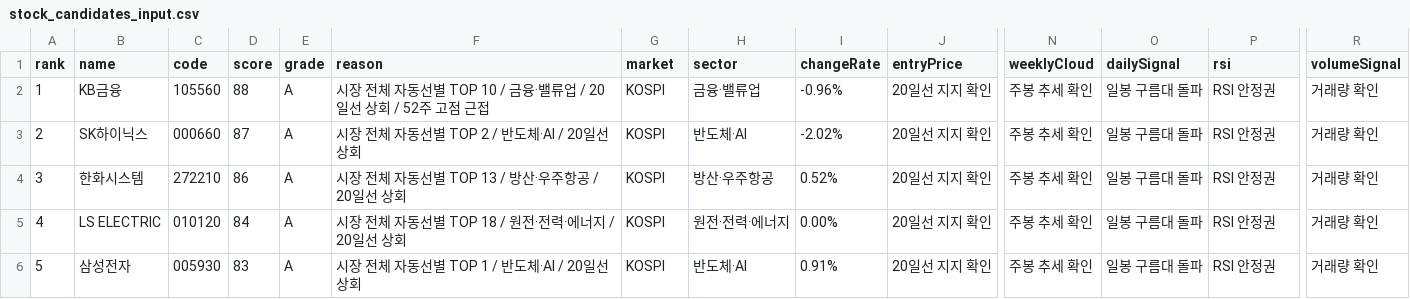
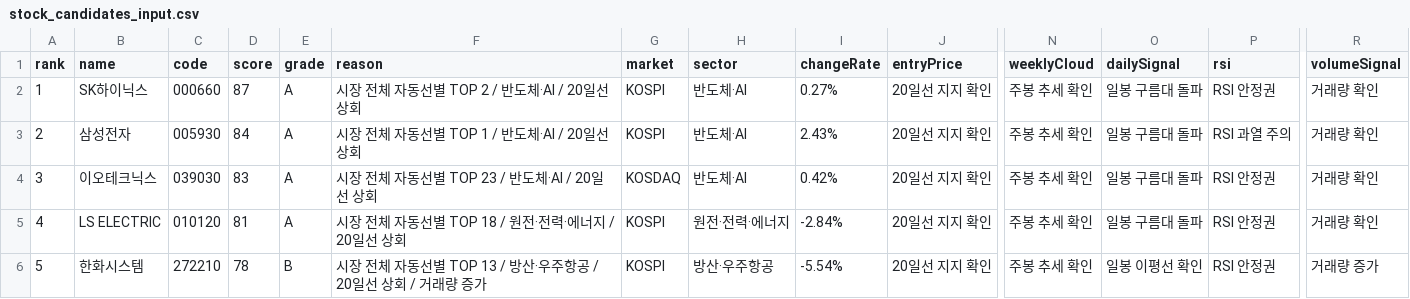
Before and after one commit to babbu28238/investment-json-data, a CSV file: stock_candidates_input.csv, drawn as a sheet; only a part is shown, gaps mark what is left out; the diff covers the shown part only; the diff names each change by its address in the sheet, - before the commit and + after, or states it on an @@ line.

```diff
--- a/stock_candidates_input.csv
+++ b/stock_candidates_input.csv
-B2 (name): KB금융
+B2 (name): SK하이닉스
-C2 (code): 105560
+C2 (code): 000660
-D2 (score): 88
+D2 (score): 87
-F2 (reason): 시장 전체 자동선별 TOP 10 / 금융·밸류업 / 20일선 상회 / 52주 고점 근접
+F2 (reason): 시장 전체 자동선별 TOP 2 / 반도체·AI / 20일선 상회
-H2 (sector): 금융·밸류업
+H2 (sector): 반도체·AI
-I2 (changeRate): -0.96%
+I2 (changeRate): 0.27%
-B3 (name): SK하이닉스
+B3 (name): 삼성전자
-C3 (code): 000660
+C3 (code): 005930
-D3 (score): 87
+D3 (score): 84
-F3 (reason): 시장 전체 자동선별 TOP 2 / 반도체·AI / 20일선 상회
+F3 (reason): 시장 전체 자동선별 TOP 1 / 반도체·AI / 20일선 상회
-I3 (changeRate): -2.02%
+I3 (changeRate): 2.43%
-P3 (rsi): RSI 안정권
+P3 (rsi): RSI 과열 주의
-B4 (name): 한화시스템
+B4 (name): 이오테크닉스
-C4 (code): 272210
+C4 (code): 039030
-D4 (score): 86
+D4 (score): 83
-F4 (reason): 시장 전체 자동선별 TOP 13 / 방산·우주항공 / 20일선 상회
+F4 (reason): 시장 전체 자동선별 TOP 23 / 반도체·AI / 20일선 상회
-G4 (market): KOSPI
+G4 (market): KOSDAQ
-H4 (sector): 방산·우주항공
+H4 (sector): 반도체·AI
-I4 (changeRate): 0.52%
+I4 (changeRate): 0.42%
-D5 (score): 84
+D5 (score): 81
-I5 (changeRate): 0.00%
+I5 (changeRate): -2.84%
-B6 (name): 삼성전자
+B6 (name): 한화시스템
-C6 (code): 005930
+C6 (code): 272210
-D6 (score): 83
+D6 (score): 78
-E6 (grade): A
+E6 (grade): B
-F6 (reason): 시장 전체 자동선별 TOP 1 / 반도체·AI / 20일선 상회
+F6 (reason): 시장 전체 자동선별 TOP 13 / 방산·우주항공 / 20일선 상회 / 거래량 증가
-H6 (sector): 반도체·AI
+H6 (sector): 방산·우주항공
-I6 (changeRate): 0.91%
+I6 (changeRate): -5.54%
-O6 (dailySignal): 일봉 구름대 돌파
+O6 (dailySignal): 일봉 이평선 확인
-R6 (volumeSignal): 거래량 확인
+R6 (volumeSignal): 거래량 증가
```
Also changed, not shown: 111 edited cells elsewhere in this file, report_hints.csv, supply_flow_input.csv, 29 other files.
